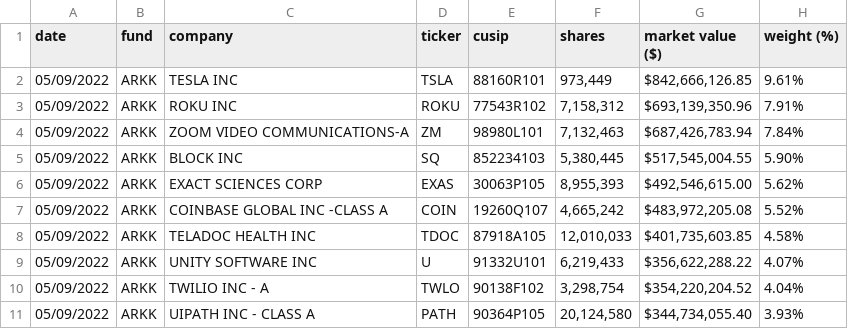
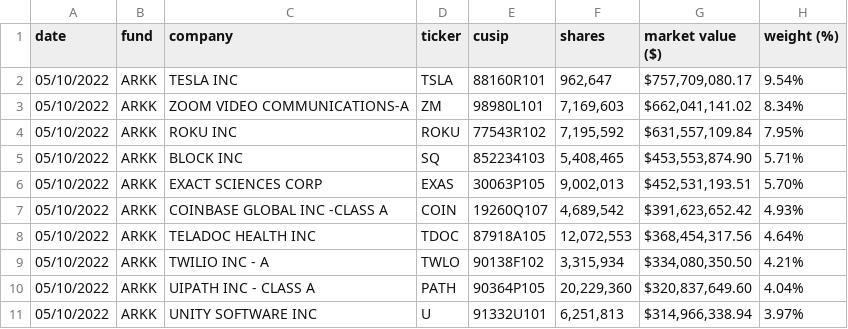
Before and after one commit to tsekityam/ark-funds-flat-data, a CSV file: ARK_INNOVATION_ETF_ARKK_HOLDINGS.csv, drawn as a sheet; only a part is shown; the diff covers the shown part only.

Commit message:
Flat: latest data (2022-05-11T00:20:09.928Z) {   "date": "2022-05-11T00:20:09.928Z",   "files": [     {       "name": "ARK_INNOVATION_ETF_ARKK_HOLDINGS.csv",       "deltaBytes": -2,       "source": "https://ark-funds.com/wp-content/uploads/funds-etf-csv/ARK_INNOVATION_ETF_ARKK_HOLDINGS.csv"     },     {       "name": "raw/ARK_INNOVATION_ETF_ARKK_HOLDINGS.csv",       "deltaBytes": -2,       "source": "https://ark-funds.com/wp-content/uploads/funds-etf-csv/ARK_INNOVATION_ETF_ARKK_HOLDINGS.csv"     },     {       "name": "ARK_TRANSPARENCY_ETF_CTRU_HOLDINGS.csv",       "deltaBytes": -3,       "source": "https://ark-funds.com/wp-content/uploads/funds-etf-csv/ARK_TRANSPARENCY_ETF_CTRU_HOLDINGS.csv"     },     {       "name": "raw/ARK_TRANSPARENCY_ETF_CTRU_HOLDINGS.csv",       "deltaBytes": -3,       "source": "https://ark-funds.com/wp-content/uploads/funds-etf-csv/ARK_TRANSPARENCY_ETF_CTRU_HOLDINGS.csv"     }   ] }

```diff
--- a/ARK_INNOVATION_ETF_ARKK_HOLDINGS.csv
+++ b/ARK_INNOVATION_ETF_ARKK_HOLDINGS.csv
@@ -1,11 +1,11 @@
 date,fund,company,ticker,cusip,shares,market value ($),weight (%)
-05/09/2022,ARKK,TESLA INC,TSLA,88160R101,"973,449","$842,666,126.85",9.61%
-05/09/2022,ARKK,ROKU INC,ROKU,77543R102,"7,158,312","$693,139,350.96",7.91%
-05/09/2022,ARKK,ZOOM VIDEO COMMUNICATIONS-A,ZM,98980L101,"7,132,463","$687,426,783.94",7.84%
-05/09/2022,ARKK,BLOCK INC,SQ,852234103,"5,380,445","$517,545,004.55",5.90%
-05/09/2022,ARKK,EXACT SCIENCES CORP,EXAS,30063P105,"8,955,393","$492,546,615.00",5.62%
-05/09/2022,ARKK,COINBASE GLOBAL INC -CLASS A,COIN,19260Q107,"4,665,242","$483,972,205.08",5.52%
-05/09/2022,ARKK,TELADOC HEALTH INC,TDOC,87918A105,"12,010,033","$401,735,603.85",4.58%
-05/09/2022,ARKK,UNITY SOFTWARE INC,U,91332U101,"6,219,433","$356,622,288.22",4.07%
-05/09/2022,ARKK,TWILIO INC - A,TWLO,90138F102,"3,298,754","$354,220,204.52",4.04%
-05/09/2022,ARKK,UIPATH INC - CLASS A,PATH,90364P105,"20,124,580","$344,734,055.40",3.93%
+05/10/2022,ARKK,TESLA INC,TSLA,88160R101,"962,647","$757,709,080.17",9.54%
+05/10/2022,ARKK,ZOOM VIDEO COMMUNICATIONS-A,ZM,98980L101,"7,169,603","$662,041,141.02",8.34%
+05/10/2022,ARKK,ROKU INC,ROKU,77543R102,"7,195,592","$631,557,109.84",7.95%
+05/10/2022,ARKK,BLOCK INC,SQ,852234103,"5,408,465","$453,553,874.90",5.71%
+05/10/2022,ARKK,EXACT SCIENCES CORP,EXAS,30063P105,"9,002,013","$452,531,193.51",5.70%
+05/10/2022,ARKK,COINBASE GLOBAL INC -CLASS A,COIN,19260Q107,"4,689,542","$391,623,652.42",4.93%
+05/10/2022,ARKK,TELADOC HEALTH INC,TDOC,87918A105,"12,072,553","$368,454,317.56",4.64%
+05/10/2022,ARKK,TWILIO INC - A,TWLO,90138F102,"3,315,934","$334,080,350.50",4.21%
+05/10/2022,ARKK,UIPATH INC - CLASS A,PATH,90364P105,"20,229,360","$320,837,649.60",4.04%
+05/10/2022,ARKK,UNITY SOFTWARE INC,U,91332U101,"6,251,813","$314,966,338.94",3.97%
```
Also changed, not shown: 3 added rows, 3 removed rows and 88 edited cells elsewhere in this file, ARK_TRANSPARENCY_ETF_CTRU_HOLDINGS.csv, raw/ARK_INNOVATION_ETF_ARKK_HOLDINGS.csv, 1 other file.
